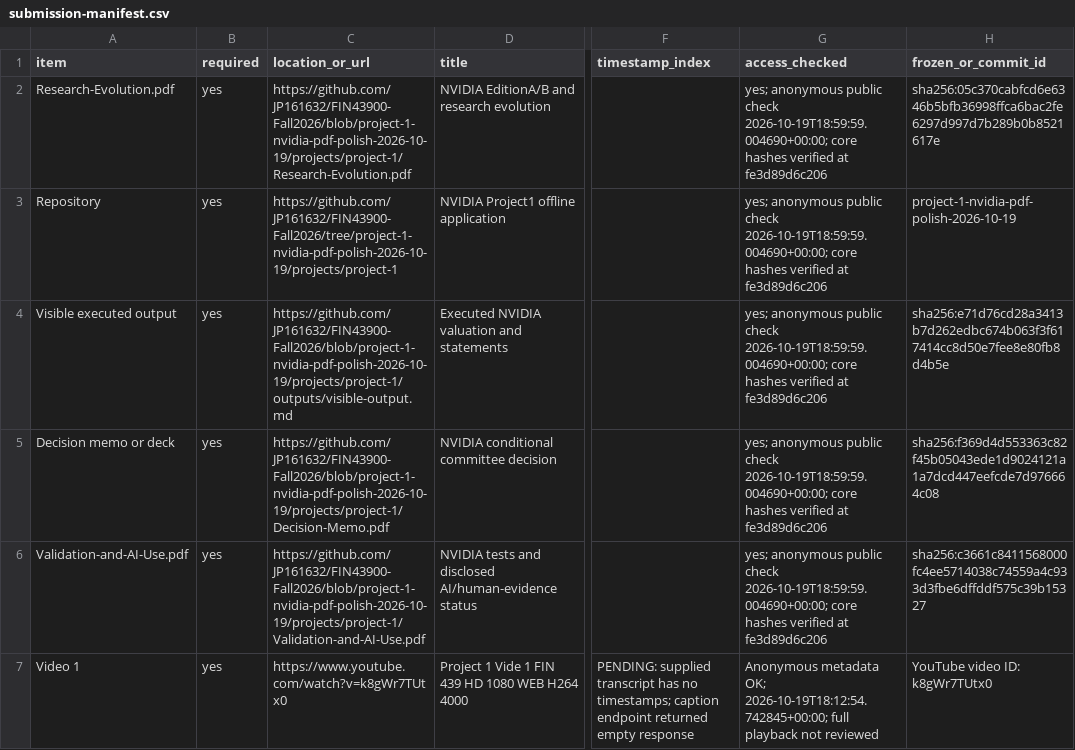
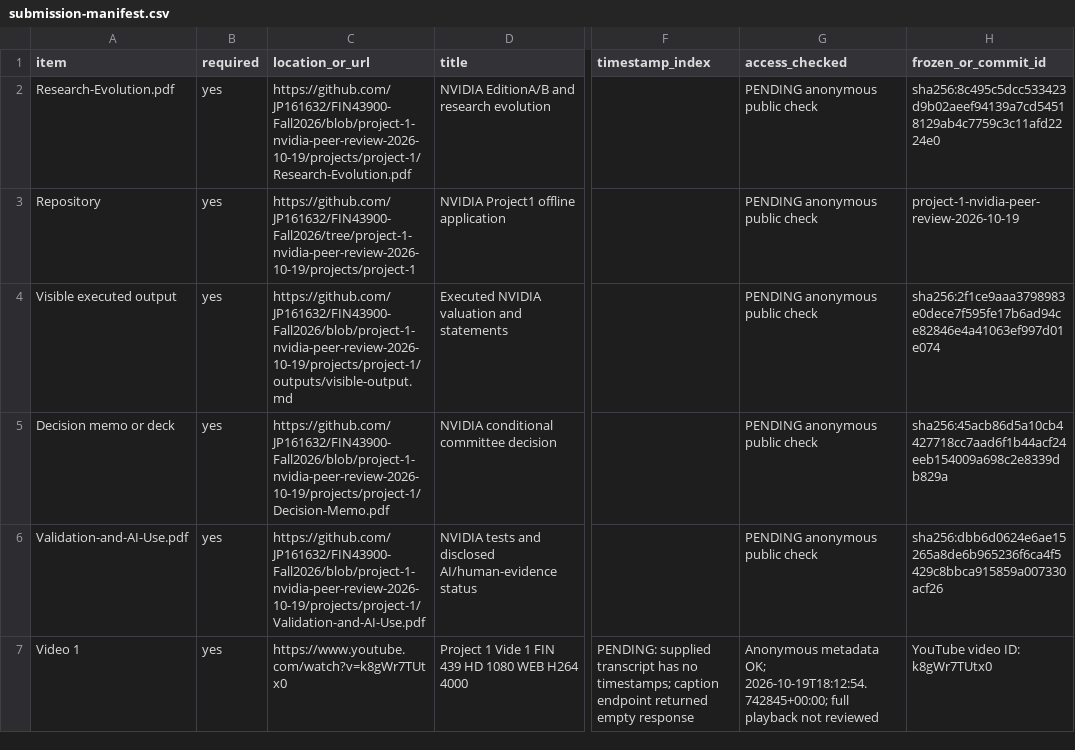
Before and after one commit to JP161632/FIN43900-Fall2026, a CSV file: projects/project-1/submission-manifest.csv, drawn as a sheet; only a part is shown, gaps mark what is left out; the diff covers the shown part only; the diff names each change by its address in the sheet, - before the commit and + after, or states it on an @@ line.

Commit message:
Integrate confirmed peer challenges and independently validate range-selection critique

```diff
--- a/projects/project-1/submission-manifest.csv
+++ b/projects/project-1/submission-manifest.csv
-C2 (location_or_url): https://github.com/JP161632/FIN43900-Fall2026/blob/project-1-nvidia-pdf-polish-2026-10-19/projects/project-1/Research-Evolution.pdf
+C2 (location_or_url): https://github.com/JP161632/FIN43900-Fall2026/blob/project-1-nvidia-peer-review-2026-10-19/projects/project-1/Research-Evolution.pdf
-G2:G6 (access_checked): yes; anonymous public check 2026-10-19T18:59:59.004690+00:00; core hashes verified at fe3d89d6c206
+G2:G6 (access_checked): PENDING anonymous public check
-H2 (frozen_or_commit_id): sha256:05c370cabfcd6e6346b5bfb36998ffca6bac2fe6297d997d7b289b0b8521617e
+H2 (frozen_or_commit_id): sha256:8c495c5dcc533423d9b02aeef94139a7cd54518129ab4c7759c3c11afd2224e0
-C3 (location_or_url): https://github.com/JP161632/FIN43900-Fall2026/tree/project-1-nvidia-pdf-polish-2026-10-19/projects/project-1
+C3 (location_or_url): https://github.com/JP161632/FIN43900-Fall2026/tree/project-1-nvidia-peer-review-2026-10-19/projects/project-1
-H3 (frozen_or_commit_id): project-1-nvidia-pdf-polish-2026-10-19
+H3 (frozen_or_commit_id): project-1-nvidia-peer-review-2026-10-19
-C4 (location_or_url): https://github.com/JP161632/FIN43900-Fall2026/blob/project-1-nvidia-pdf-polish-2026-10-19/projects/project-1/outputs/visible-output.md
+C4 (location_or_url): https://github.com/JP161632/FIN43900-Fall2026/blob/project-1-nvidia-peer-review-2026-10-19/projects/project-1/outputs/visible-output.md
-H4 (frozen_or_commit_id): sha256:e71d76cd28a3413b7d262edbc674b063f3f617414cc8d50e7fee8e80fb8d4b5e
+H4 (frozen_or_commit_id): sha256:2f1ce9aaa3798983e0dece7f595fe17b6ad94ce82846e4a41063ef997d01e074
-C5 (location_or_url): https://github.com/JP161632/FIN43900-Fall2026/blob/project-1-nvidia-pdf-polish-2026-10-19/projects/project-1/Decision-Memo.pdf
+C5 (location_or_url): https://github.com/JP161632/FIN43900-Fall2026/blob/project-1-nvidia-peer-review-2026-10-19/projects/project-1/Decision-Memo.pdf
-H5 (frozen_or_commit_id): sha256:f369d4d553363c82f45b05043ede1d9024121a1a7dcd447eefcde7d976664c08
+H5 (frozen_or_commit_id): sha256:45acb86d5a10cb4427718cc7aad6f1b44acf24eeb154009a698c2e8339db829a
-C6 (location_or_url): https://github.com/JP161632/FIN43900-Fall2026/blob/project-1-nvidia-pdf-polish-2026-10-19/projects/project-1/Validation-and-AI-Use.pdf
+C6 (location_or_url): https://github.com/JP161632/FIN43900-Fall2026/blob/project-1-nvidia-peer-review-2026-10-19/projects/project-1/Validation-and-AI-Use.pdf
-H6 (frozen_or_commit_id): sha256:c3661c8411568000fc4ee5714038c74559a4c933d3fbe6dffddf575c39b15327
+H6 (frozen_or_commit_id): sha256:dbb6d0624e6ae15265a8de6b965236f6ca4f5429c8bbca915859a007330acf26
```
Also changed, not shown: 6 edited cells elsewhere in this file, 38 other files.
